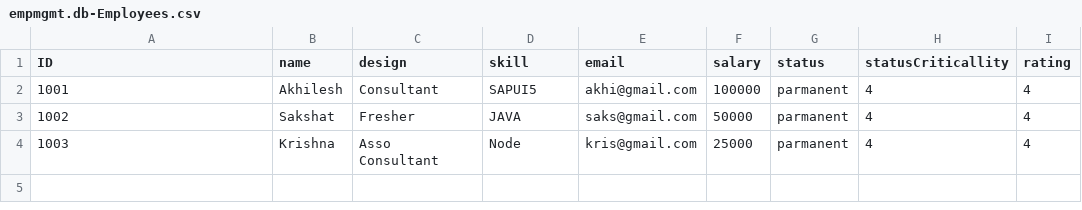
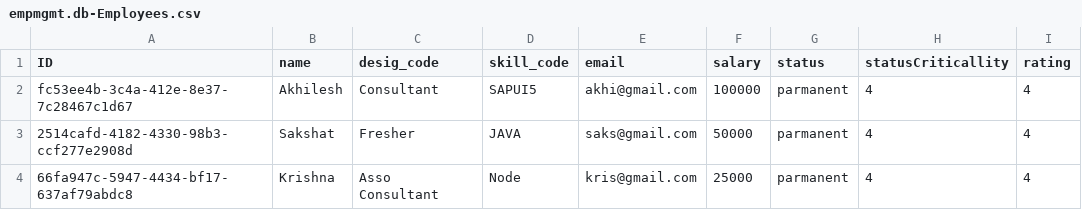
Before and after one commit to shahadeakhilesh-sketch/capm, a CSV file: capm_firstProj/db/data/empmgmt.db-Employees.csv, drawn as a sheet.

```diff
--- a/capm_firstProj/db/data/empmgmt.db-Employees.csv
+++ b/capm_firstProj/db/data/empmgmt.db-Employees.csv
@@ -1,4 +1,4 @@
-ID,name,design,skill,email,salary,status,statusCriticallity,rating
-1001,Akhilesh,Consultant,SAPUI5,akhi@gmail.com,100000,parmanent,4,4
-1002,Sakshat,Fresher,JAVA,saks@gmail.com,50000,parmanent,4,4
-1003,Krishna,Asso Consultant,Node,kris@gmail.com,25000,parmanent,4,4
+ID,name,desig_code,skill_code,email,salary,status,statusCriticallity,rating
+fc53ee4b-3c4a-412e-8e37-7c28467c1d67,Akhilesh,Consultant,SAPUI5,akhi@gmail.com,100000,parmanent,4,4
+2514cafd-4182-4330-98b3-ccf277e2908d,Sakshat,Fresher,JAVA,saks@gmail.com,50000,parmanent,4,4
+66fa947c-5947-4434-bf17-637af79abdc8,Krishna,Asso Consultant,Node,kris@gmail.com,25000,parmanent,4,4
```
Also changed, not shown: 4 other files.
